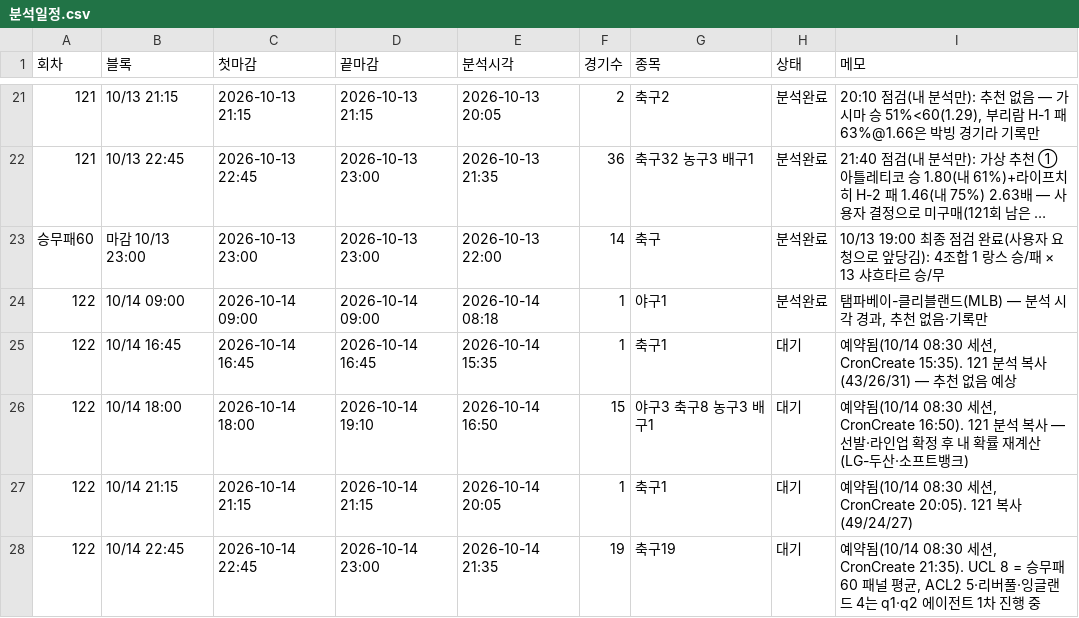
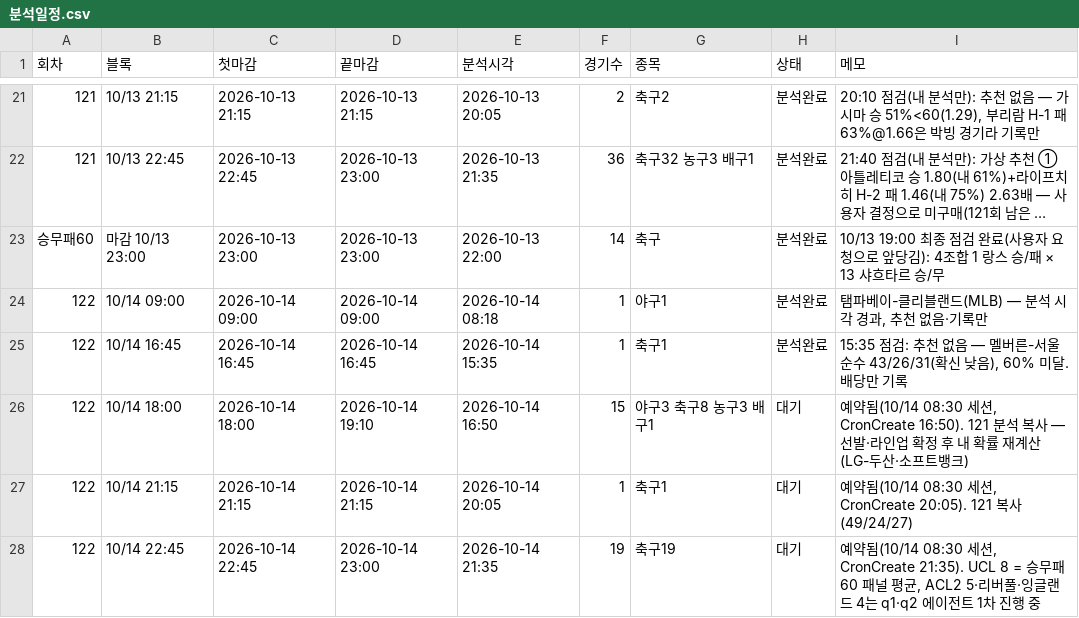
Before and after one commit to Mrzero-00/ai-playground, a CSV file: 승부예측 프로그램/분석일정.csv, drawn as a sheet; only a part is shown, gaps mark what is left out; long unchanged cells end in ….

```diff
--- a/승부예측 프로그램/분석일정.csv
+++ b/승부예측 프로그램/분석일정.csv
@@ -24,3 +24,3 @@
 122,10/14 09:00,2026-10-14 09:00,2026-10-14 09:00,2026-10-14 08:18,1,야구1,분석완료,"탬파베이-클리블랜드(MLB) — 분석 시각 경과, 추천 없음·기록만"
-122,10/14 16:45,2026-10-14 16:45,2026-10-14 16:45,2026-10-14 15:35,1,축구1,대기,"예약됨(10/14 08:30 세션, CronCreate 15:35). 121 분석 복사(43/26/31) — 추천 없음 예상"
+122,10/14 16:45,2026-10-14 16:45,2026-10-14 16:45,2026-10-14 15:35,1,축구1,분석완료,"15:35 점검: 추천 없음 — 멜버른-서울 순수 43/26/31(확신 낮음), 60% 미달. 배당만 기록"
 122,10/14 18:00,2026-10-14 18:00,2026-10-14 19:10,2026-10-14 16:50,15,야구3 축구8 농구3 배구1,대기,"예약됨(10/14 08:30 세션, CronCreate 16:50). 121 분석 복사 — 선발·라인업 확정 후 내 확률 재계산(LG-두산·소프트뱅크)"
```
Also changed, not shown: 승부예측 프로그램/data/스캔기록.csv.
